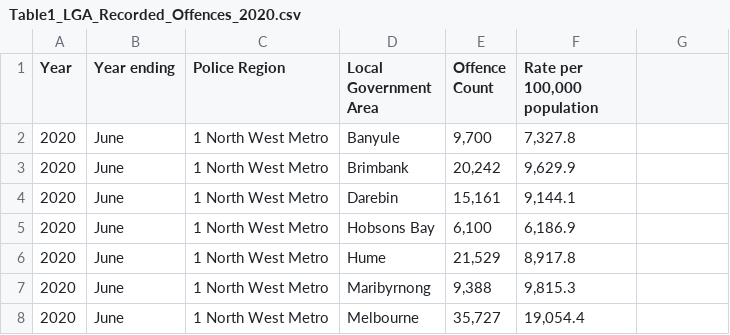
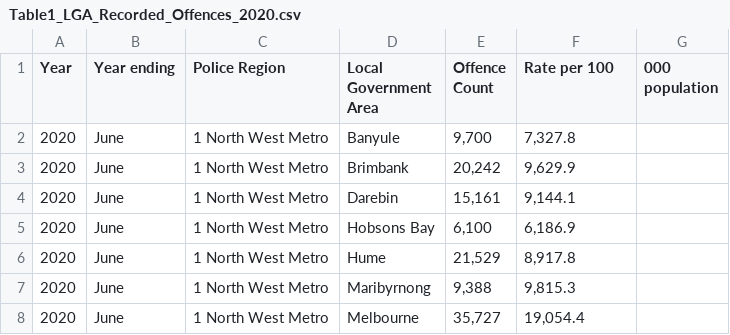
Before and after one commit to bsherriew/FIT3179, a CSV file: week9hw/Table1_LGA_Recorded_Offences_2020.csv, drawn as a sheet; only a part is shown.

Commit message:
Update Table1_LGA_Recorded_Offences_2020.csv

```diff
--- a/week9hw/Table1_LGA_Recorded_Offences_2020.csv
+++ b/week9hw/Table1_LGA_Recorded_Offences_2020.csv
@@ -1,2 +1,2 @@
-Year,Year ending,Police Region,Local Government Area,Offence Count,"Rate per 100,000 population"
+Year,Year ending,Police Region,Local Government Area,Offence Count,Rate per 100,000 population
 2020,June,1 North West Metro,Banyule,"9,700 ","7,327.8 "
```
